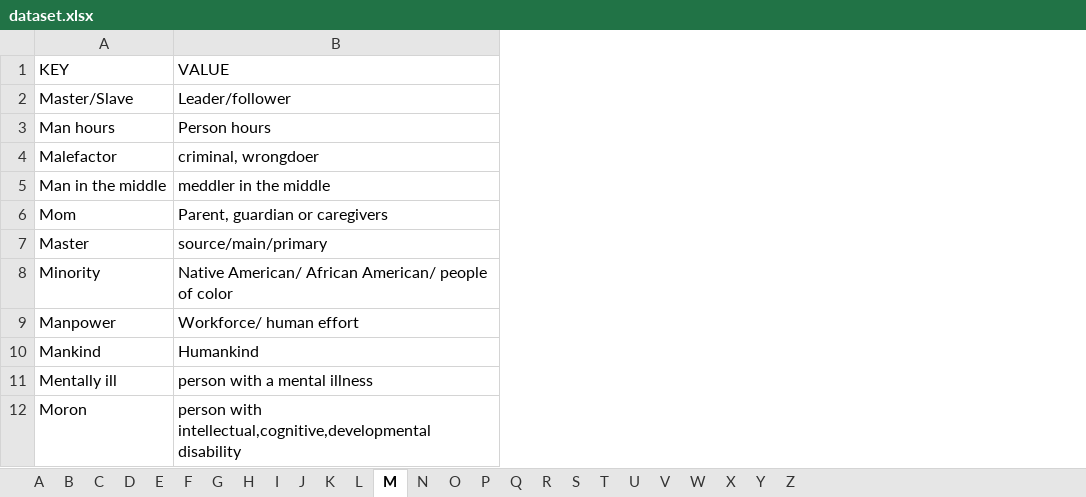
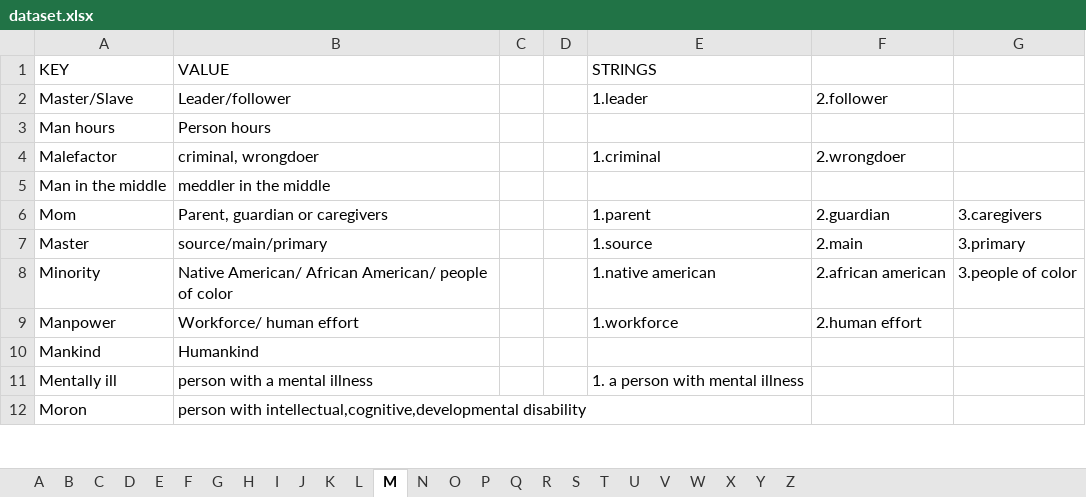
Before and after one commit to gcdeshpande/Inclusive-Language-using-Python, an Excel workbook: dataset.xlsx, sheet M, drawn as a sheet; only a part is shown; values as stored, in another font and other column widths than the file's, no borders; the diff names each change by its address in the sheet, - before the commit and + after, or states it on an @@ line.

Commit message:
strings added

```diff
--- a/dataset.xlsx (sheet M)
+++ b/dataset.xlsx (sheet M)
+column C, empty
+column D, empty
+column E (STRINGS), rows 2-11: 1.leader |  | 1.criminal |  | 1.parent | 1.source | 1.native american | 1.workforce |  | 1. a person with mental illness
+column F, rows 2-9: 2.follower |  | 2.wrongdoer |  | 2.guardian | 2.main | 2.african american | 2.human effort
+column G, rows 6-8: 3.caregivers | 3.primary | 3.people of color
```
Also changed, not shown: sheet F, sheet I, sheet K, sheet C, sheet D, sheet H, 3 more sheets.
